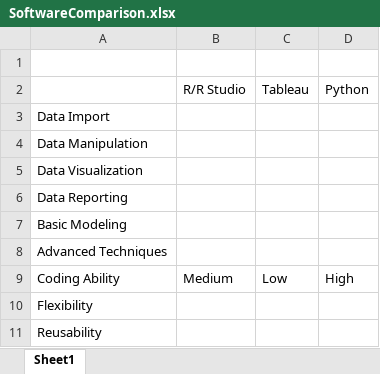
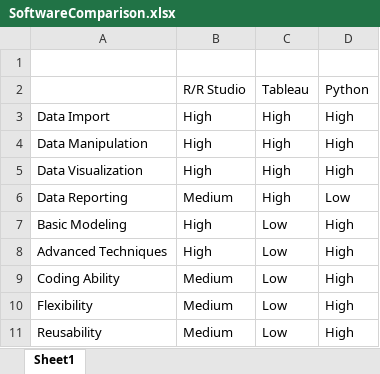
Before and after one commit to mattheweallen/stat763_survey_modern_statistical_software, an Excel workbook: hw6/SoftwareComparison.xlsx, sheet Sheet1, drawn as a sheet; values as stored, in another font and other column widths than the file's, no borders; the diff names each change by its address in the sheet, - before the commit and + after, or states it on an @@ line.

```diff
--- a/hw6/SoftwareComparison.xlsx (sheet Sheet1)
+++ b/hw6/SoftwareComparison.xlsx (sheet Sheet1)
-B3:B5: (empty)
+B3:B5: High
-C3:C6: (empty)
+C3:C6: High
-D3:D5: (empty)
+D3:D5: High
-B6: (empty)
+B6: Medium
-D6: (empty)
+D6: Low
-B7:B8: (empty)
+B7:B8: High
-C7:C8: (empty)
+C7:C8: Low
-D7:D8: (empty)
+D7:D8: High
-B10:B11: (empty)
+B10:B11: Medium
-C10:C11: (empty)
+C10:C11: Low
-D10:D11: (empty)
+D10:D11: High
```
Also changed, not shown: 1 other file.
